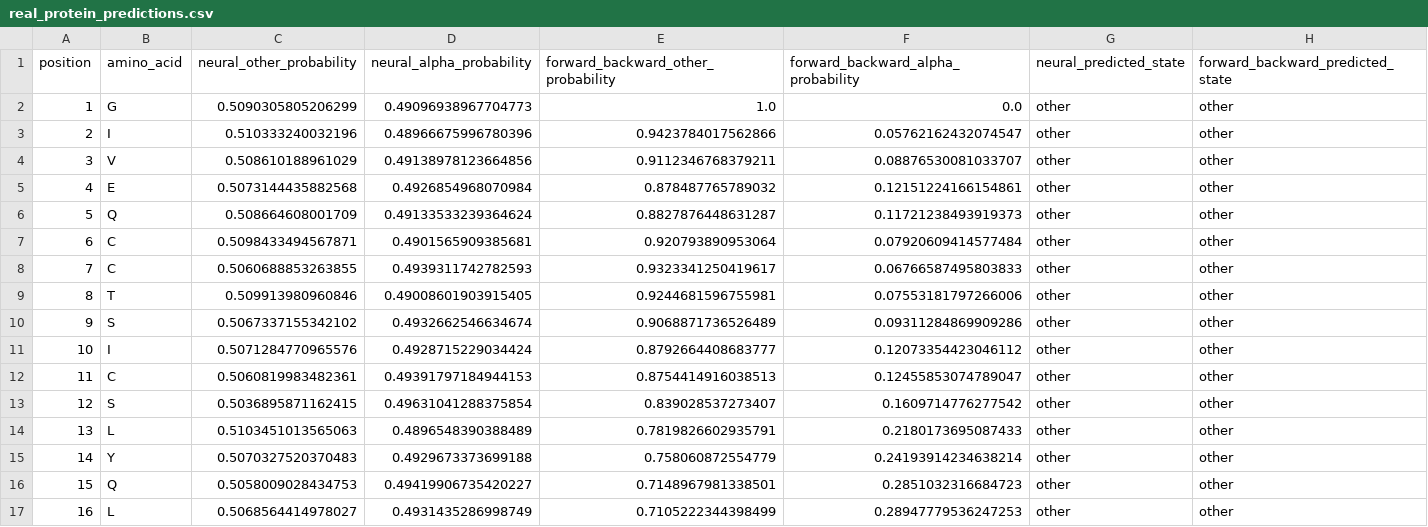
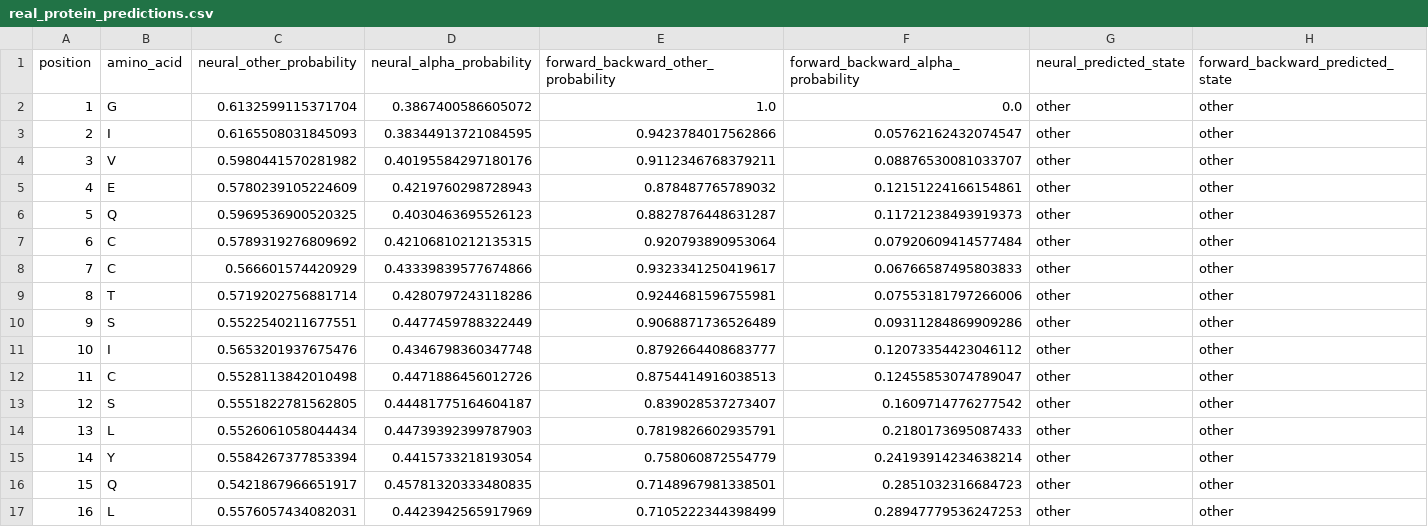
Before and after one commit to sed-mirzaee/SBI-Protein-HMM, a CSV file: outputs/native_bayesflow/real_protein/real_protein_predictions.csv, drawn as a sheet; only a part is shown; the diff covers the shown part only.

```diff
--- a/outputs/native_bayesflow/real_protein/real_protein_predictions.csv
+++ b/outputs/native_bayesflow/real_protein/real_protein_predictions.csv
@@ -1,17 +1,17 @@
 position,amino_acid,neural_other_probability,neural_alpha_probability,forward_backward_other_probability,forward_backward_alpha_probability,neural_predicted_state,forward_backward_predicted_state
-1,G,0.5090305805206299,0.49096938967704773,1.0,0.0,other,other
-2,I,0.510333240032196,0.48966675996780396,0.9423784017562866,0.05762162432074547,other,other
-3,V,0.508610188961029,0.49138978123664856,0.9112346768379211,0.08876530081033707,other,other
-4,E,0.5073144435882568,0.4926854968070984,0.878487765789032,0.12151224166154861,other,other
-5,Q,0.508664608001709,0.49133533239364624,0.8827876448631287,0.11721238493919373,other,other
-6,C,0.5098433494567871,0.4901565909385681,0.920793890953064,0.07920609414577484,other,other
-7,C,0.5060688853263855,0.4939311742782593,0.9323341250419617,0.06766587495803833,other,other
-8,T,0.509913980960846,0.49008601903915405,0.9244681596755981,0.07553181797266006,other,other
-9,S,0.5067337155342102,0.4932662546634674,0.9068871736526489,0.09311284869909286,other,other
-10,I,0.5071284770965576,0.4928715229034424,0.8792664408683777,0.12073354423046112,other,other
-11,C,0.5060819983482361,0.49391797184944153,0.8754414916038513,0.12455853074789047,other,other
-12,S,0.5036895871162415,0.49631041288375854,0.839028537273407,0.1609714776277542,other,other
-13,L,0.5103451013565063,0.4896548390388489,0.7819826602935791,0.2180173695087433,other,other
-14,Y,0.5070327520370483,0.4929673373699188,0.758060872554779,0.24193914234638214,other,other
-15,Q,0.5058009028434753,0.49419906735420227,0.7148967981338501,0.2851032316684723,other,other
-16,L,0.5068564414978027,0.4931435286998749,0.7105222344398499,0.28947779536247253,other,other
+1,G,0.6132599115371704,0.3867400586605072,1.0,0.0,other,other
+2,I,0.6165508031845093,0.38344913721084595,0.9423784017562866,0.05762162432074547,other,other
+3,V,0.5980441570281982,0.40195584297180176,0.9112346768379211,0.08876530081033707,other,other
+4,E,0.5780239105224609,0.4219760298728943,0.878487765789032,0.12151224166154861,other,other
+5,Q,0.5969536900520325,0.4030463695526123,0.8827876448631287,0.11721238493919373,other,other
+6,C,0.5789319276809692,0.42106810212135315,0.920793890953064,0.07920609414577484,other,other
+7,C,0.566601574420929,0.43339839577674866,0.9323341250419617,0.06766587495803833,other,other
+8,T,0.5719202756881714,0.4280797243118286,0.9244681596755981,0.07553181797266006,other,other
+9,S,0.5522540211677551,0.4477459788322449,0.9068871736526489,0.09311284869909286,other,other
+10,I,0.5653201937675476,0.4346798360347748,0.8792664408683777,0.12073354423046112,other,other
+11,C,0.5528113842010498,0.4471886456012726,0.8754414916038513,0.12455853074789047,other,other
+12,S,0.5551822781562805,0.44481775164604187,0.839028537273407,0.1609714776277542,other,other
+13,L,0.5526061058044434,0.44739392399787903,0.7819826602935791,0.2180173695087433,other,other
+14,Y,0.5584267377853394,0.4415733218193054,0.758060872554779,0.24193914234638214,other,other
+15,Q,0.5421867966651917,0.45781320333480835,0.7148967981338501,0.2851032316684723,other,other
+16,L,0.5576057434082031,0.4423942565917969,0.7105222344398499,0.28947779536247253,other,other
```
Also changed, not shown: 10 edited cells elsewhere in this file, 34 other files.
